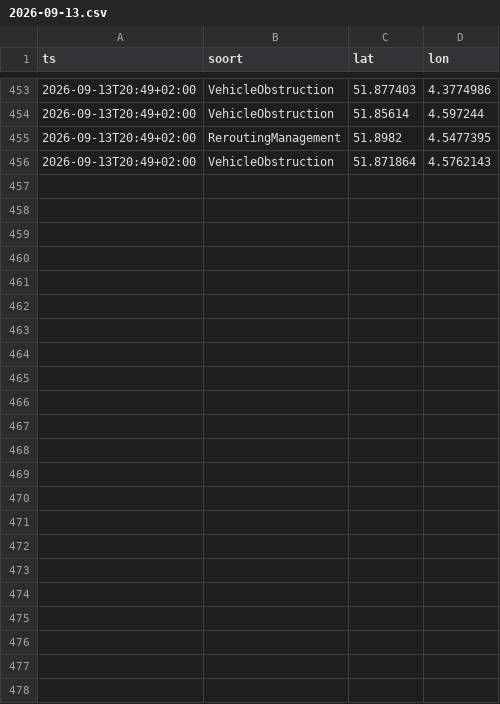
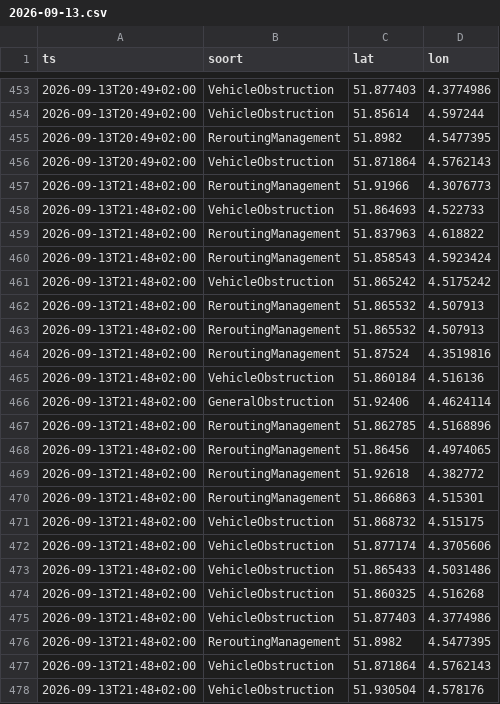
Before and after one commit to RoberR1990/MapsRotterdam, a CSV file: incidenten/2026-09-13.csv, drawn as a sheet; only a part is shown, gaps mark what is left out; the diff names each change by its address in the sheet, - before the commit and + after, or states it on an @@ line.

```diff
--- a/incidenten/2026-09-13.csv
+++ b/incidenten/2026-09-13.csv
+row 457: 2026-09-13T21:48+02:00 | ReroutingManagement | 51.91966 | 4.3076773
+row 458: 2026-09-13T21:48+02:00 | VehicleObstruction | 51.864693 | 4.522733
+row 459: 2026-09-13T21:48+02:00 | ReroutingManagement | 51.837963 | 4.618822
+row 460: 2026-09-13T21:48+02:00 | ReroutingManagement | 51.858543 | 4.5923424
+row 461: 2026-09-13T21:48+02:00 | VehicleObstruction | 51.865242 | 4.5175242
+row 462: 2026-09-13T21:48+02:00 | ReroutingManagement | 51.865532 | 4.507913
+row 463: 2026-09-13T21:48+02:00 | ReroutingManagement | 51.865532 | 4.507913
+row 464: 2026-09-13T21:48+02:00 | ReroutingManagement | 51.87524 | 4.3519816
+row 465: 2026-09-13T21:48+02:00 | VehicleObstruction | 51.860184 | 4.516136
+row 466: 2026-09-13T21:48+02:00 | GeneralObstruction | 51.92406 | 4.4624114
+row 467: 2026-09-13T21:48+02:00 | ReroutingManagement | 51.862785 | 4.5168896
+row 468: 2026-09-13T21:48+02:00 | ReroutingManagement | 51.86456 | 4.4974065
+row 469: 2026-09-13T21:48+02:00 | ReroutingManagement | 51.92618 | 4.382772
+row 470: 2026-09-13T21:48+02:00 | ReroutingManagement | 51.866863 | 4.515301
+row 471: 2026-09-13T21:48+02:00 | VehicleObstruction | 51.868732 | 4.515175
+row 472: 2026-09-13T21:48+02:00 | VehicleObstruction | 51.877174 | 4.3705606
+row 473: 2026-09-13T21:48+02:00 | VehicleObstruction | 51.865433 | 4.5031486
+row 474: 2026-09-13T21:48+02:00 | VehicleObstruction | 51.860325 | 4.516268
+row 475: 2026-09-13T21:48+02:00 | VehicleObstruction | 51.877403 | 4.3774986
+row 476: 2026-09-13T21:48+02:00 | ReroutingManagement | 51.8982 | 4.5477395
+row 477: 2026-09-13T21:48+02:00 | VehicleObstruction | 51.871864 | 4.5762143
+row 478: 2026-09-13T21:48+02:00 | VehicleObstruction | 51.930504 | 4.578176
```
Also changed, not shown: weer/rotterdam.csv, 3 other files.
